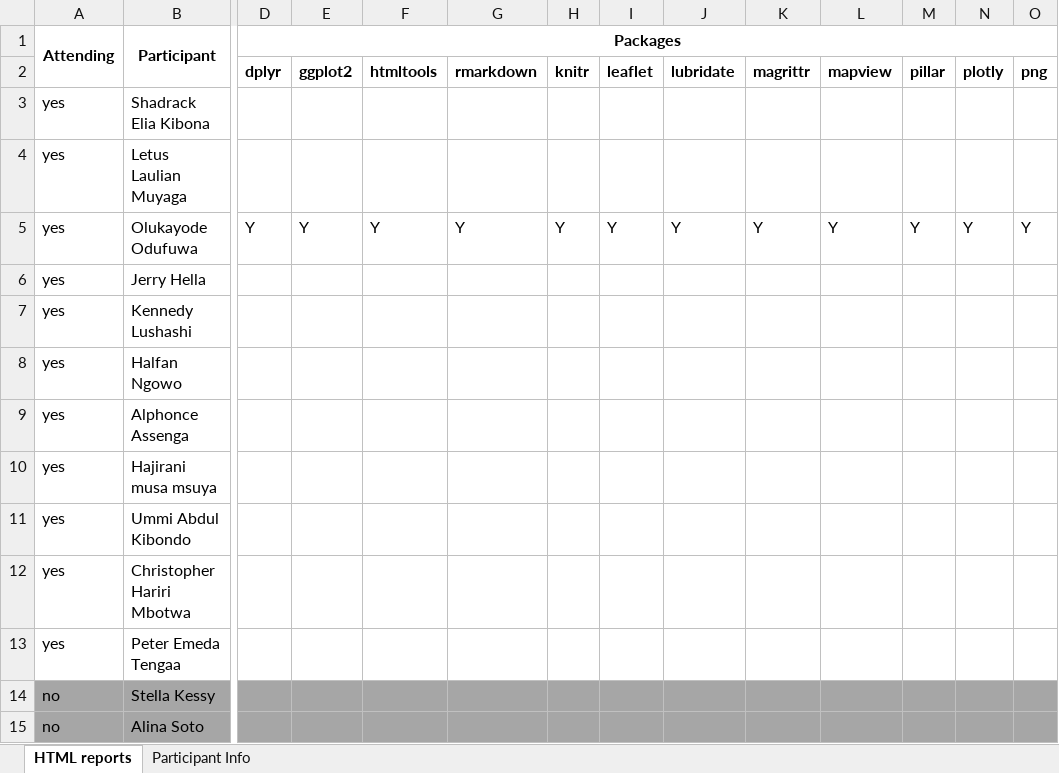
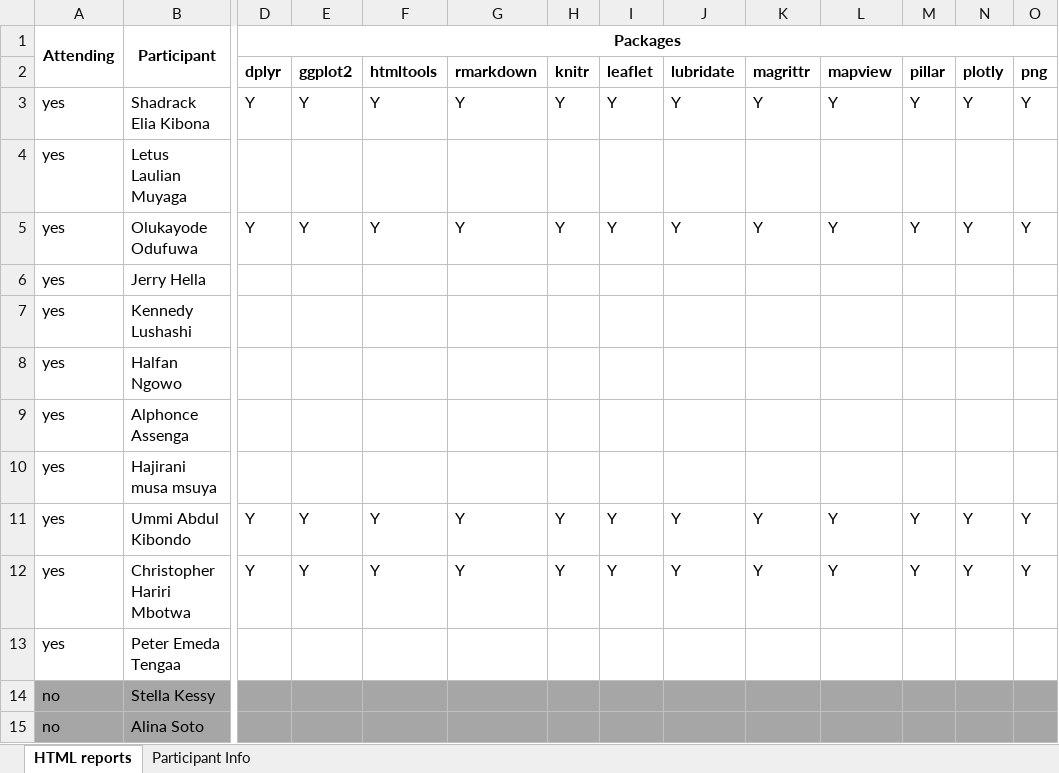
Before and after one commit to eaferguson/ShinyCourse, an Excel workbook: WS_Bagamoyo/Bagamoyo_package_checklist.xlsx, sheet HTML reports, drawn as a sheet; only a part is shown, gaps mark what is left out; values as stored, in another font and other column widths than the file's, no borders; conditional formats not drawn; the diff covers the shown part only; the diff names each change by its address in the sheet, - before the commit and + after, or states it on an @@ line.

Commit message:
More reports added

```diff
--- a/WS_Bagamoyo/Bagamoyo_package_checklist.xlsx (sheet HTML reports)
+++ b/WS_Bagamoyo/Bagamoyo_package_checklist.xlsx (sheet HTML reports)
-D3 (dplyr): (empty)
+D3 (dplyr): Y
-E3 (ggplot2): (empty)
+E3 (ggplot2): Y
-F3 (htmltools): (empty)
+F3 (htmltools): Y
-G3 (rmarkdown): (empty)
+G3 (rmarkdown): Y
-H3 (knitr): (empty)
+H3 (knitr): Y
-I3 (leaflet): (empty)
+I3 (leaflet): Y
-J3 (lubridate): (empty)
+J3 (lubridate): Y
-K3 (magrittr): (empty)
+K3 (magrittr): Y
-L3 (mapview): (empty)
+L3 (mapview): Y
-M3 (pillar): (empty)
+M3 (pillar): Y
-N3 (plotly): (empty)
+N3 (plotly): Y
-O3 (png): (empty)
+O3 (png): Y
-D11:D12 (dplyr): (empty)
+D11:D12 (dplyr): Y
-E11:E12 (ggplot2): (empty)
+E11:E12 (ggplot2): Y
-F11:F12 (htmltools): (empty)
+F11:F12 (htmltools): Y
-G11:G12 (rmarkdown): (empty)
+G11:G12 (rmarkdown): Y
-H11:H12 (knitr): (empty)
+H11:H12 (knitr): Y
-I11:I12 (leaflet): (empty)
+I11:I12 (leaflet): Y
-J11:J12 (lubridate): (empty)
+J11:J12 (lubridate): Y
-K11:K12 (magrittr): (empty)
+K11:K12 (magrittr): Y
-L11:L12 (mapview): (empty)
+L11:L12 (mapview): Y
-M11:M12 (pillar): (empty)
+M11:M12 (pillar): Y
-N11:N12 (plotly): (empty)
+N11:N12 (plotly): Y
-O11:O12 (png): (empty)
+O11:O12 (png): Y
```
Also changed, not shown: 39 edited cells elsewhere in this sheet, 3 other files.
